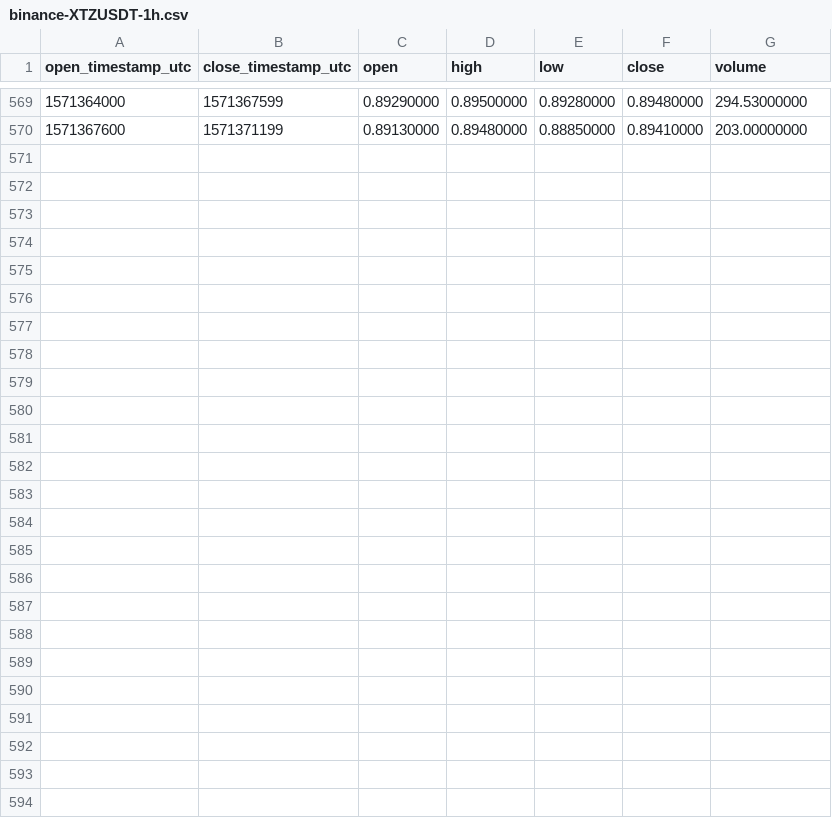
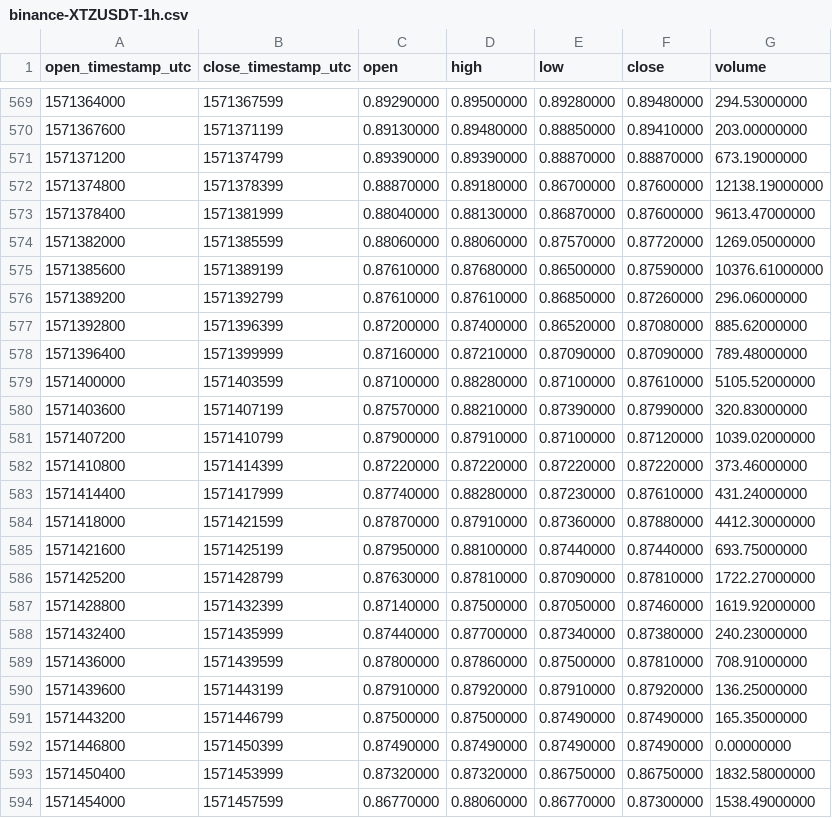
Before and after one commit to cryptobigbro/binance-XTZUSDT, a CSV file: binance-XTZUSDT-1h.csv, drawn as a sheet; only a part is shown, gaps mark what is left out; the diff names each change by its address in the sheet, - before the commit and + after, or states it on an @@ line.

Commit message:
Update OHLCV data.

```diff
--- a/binance-XTZUSDT-1h.csv
+++ b/binance-XTZUSDT-1h.csv
+row 571: 1571371200 | 1571374799 | 0.89390000 | 0.89390000 | 0.88870000 | 0.88870000 | 673.19000000
+row 572: 1571374800 | 1571378399 | 0.88870000 | 0.89180000 | 0.86700000 | 0.87600000 | 12138.19000000
+row 573: 1571378400 | 1571381999 | 0.88040000 | 0.88130000 | 0.86870000 | 0.87600000 | 9613.47000000
+row 574: 1571382000 | 1571385599 | 0.88060000 | 0.88060000 | 0.87570000 | 0.87720000 | 1269.05000000
+row 575: 1571385600 | 1571389199 | 0.87610000 | 0.87680000 | 0.86500000 | 0.87590000 | 10376.61000000
+row 576: 1571389200 | 1571392799 | 0.87610000 | 0.87610000 | 0.86850000 | 0.87260000 | 296.06000000
+row 577: 1571392800 | 1571396399 | 0.87200000 | 0.87400000 | 0.86520000 | 0.87080000 | 885.62000000
+row 578: 1571396400 | 1571399999 | 0.87160000 | 0.87210000 | 0.87090000 | 0.87090000 | 789.48000000
+row 579: 1571400000 | 1571403599 | 0.87100000 | 0.88280000 | 0.87100000 | 0.87610000 | 5105.52000000
+row 580: 1571403600 | 1571407199 | 0.87570000 | 0.88210000 | 0.87390000 | 0.87990000 | 320.83000000
+row 581: 1571407200 | 1571410799 | 0.87900000 | 0.87910000 | 0.87100000 | 0.87120000 | 1039.02000000
+row 582: 1571410800 | 1571414399 | 0.87220000 | 0.87220000 | 0.87220000 | 0.87220000 | 373.46000000
+row 583: 1571414400 | 1571417999 | 0.87740000 | 0.88280000 | 0.87230000 | 0.87610000 | 431.24000000
+row 584: 1571418000 | 1571421599 | 0.87870000 | 0.87910000 | 0.87360000 | 0.87880000 | 4412.30000000
+row 585: 1571421600 | 1571425199 | 0.87950000 | 0.88100000 | 0.87440000 | 0.87440000 | 693.75000000
+row 586: 1571425200 | 1571428799 | 0.87630000 | 0.87810000 | 0.87090000 | 0.87810000 | 1722.27000000
+row 587: 1571428800 | 1571432399 | 0.87140000 | 0.87500000 | 0.87050000 | 0.87460000 | 1619.92000000
+row 588: 1571432400 | 1571435999 | 0.87440000 | 0.87700000 | 0.87340000 | 0.87380000 | 240.23000000
+row 589: 1571436000 | 1571439599 | 0.87800000 | 0.87860000 | 0.87500000 | 0.87810000 | 708.91000000
+row 590: 1571439600 | 1571443199 | 0.87910000 | 0.87920000 | 0.87910000 | 0.87920000 | 136.25000000
+row 591: 1571443200 | 1571446799 | 0.87500000 | 0.87500000 | 0.87490000 | 0.87490000 | 165.35000000
+row 592: 1571446800 | 1571450399 | 0.87490000 | 0.87490000 | 0.87490000 | 0.87490000 | 0.00000000
+row 593: 1571450400 | 1571453999 | 0.87320000 | 0.87320000 | 0.86750000 | 0.86750000 | 1832.58000000
+row 594: 1571454000 | 1571457599 | 0.86770000 | 0.88060000 | 0.86770000 | 0.87300000 | 1538.49000000
```
Also changed, not shown: binance-XTZUSDT-1d.csv, 1 other file.
